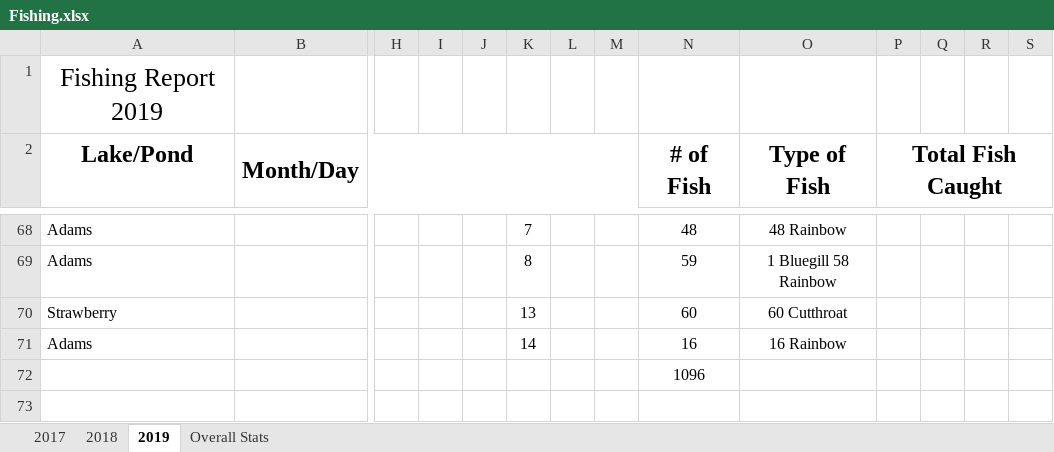
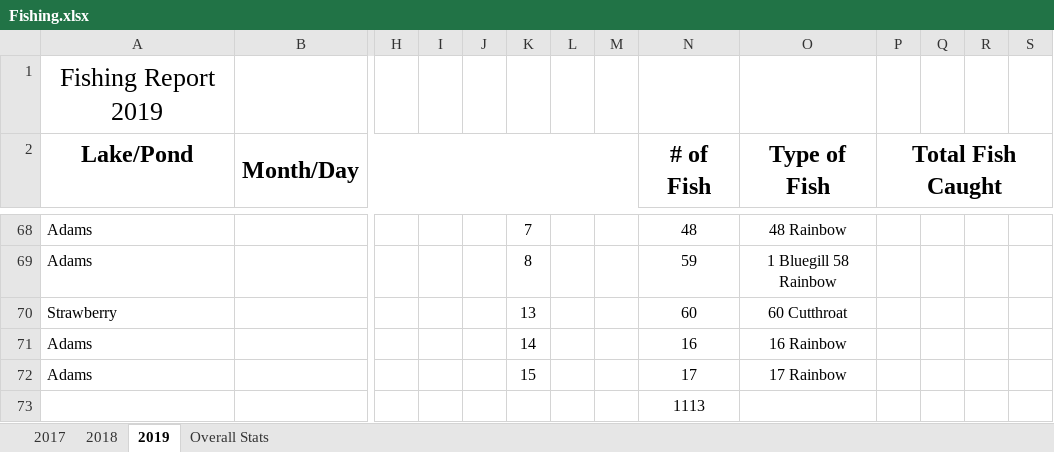
Before and after one commit to muskellunge-tiger/FitzFishing, an Excel workbook: Fishing.xlsx, sheet 2019, drawn as a sheet; only a part is shown, gaps mark what is left out; values as stored, in another font and other column widths than the file's, no borders; addresses are those after the commit; rows hold the shown columns only; the diff names each change by its address in the sheet, - before the commit and + after, or states it on an @@ line.

Commit message:
Update Fishing.xlsx

```diff
--- a/Fishing.xlsx (sheet 2019)
+++ b/Fishing.xlsx (sheet 2019)
+row 72: Adams |  |  |  |  | 15 |  |  | 17 | 17 Rainbow
-N73 (# of Fish): 1096
+N73 (# of Fish): 1113
```
